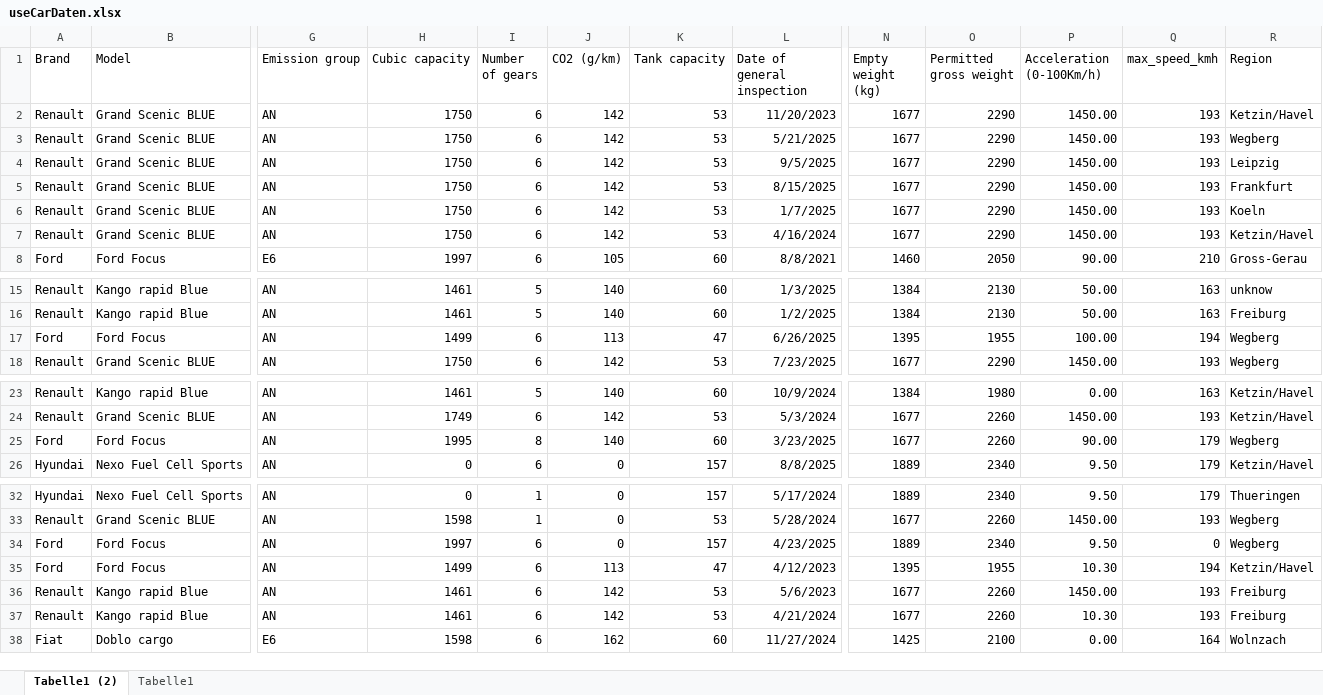
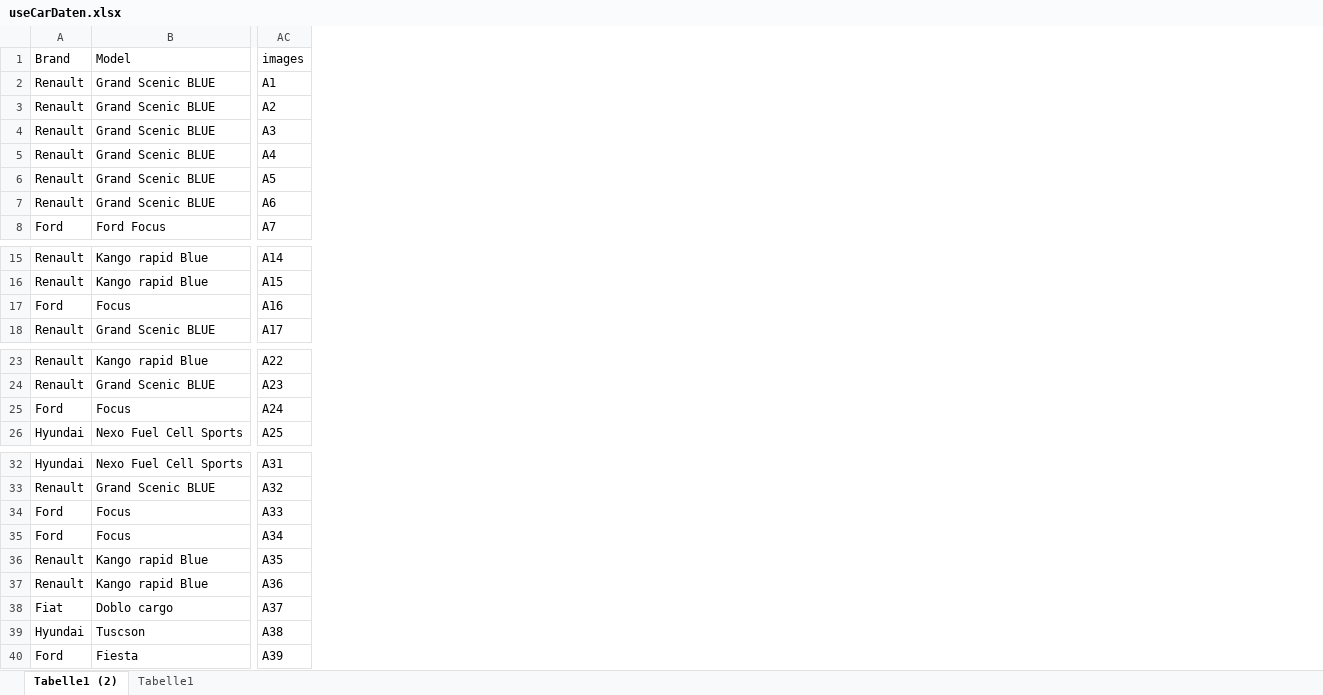
Before and after one commit to Camil-a/Bachelorarbeit_KI_preissystem, an Excel workbook: Data/useCarDaten.xlsx, sheet Tabelle1 (2), drawn as a sheet; only a part is shown, gaps mark what is left out; values as stored, in another font and other column widths than the file's, no borders; table styles not drawn; 1 other sheet too large or unreadable and not compared; removed rows and columns are numbered as before the commit, all else as after; rows hold the shown columns only; the diff covers the shown part only; the diff names each change by its address in the sheet, - before the commit and + after, or states it on an @@ line.

```diff
--- a/Data/useCarDaten.xlsx (sheet Tabelle1 (2))
+++ b/Data/useCarDaten.xlsx (sheet Tabelle1 (2))
-column G (Emission group), rows 2-8: AN | AN | AN | AN | AN | AN | E6; rows 15-18: all AN; rows 23-26: all AN; rows 32-38: AN | AN | AN | AN | AN | AN | E6
-column H (Cubic capacity), rows 2-8: 1750 | 1750 | 1750 | 1750 | 1750 | 1750 | 1997; rows 15-18: 1461 | 1461 | 1499 | 1750; rows 23-26: 1461 | 1749 | 1995 | 0; rows 32-38: 0 | 1598 | 1997 | 1499 | 1461 | 1461 | 1598
-column I (Number of gears), rows 2-8: all 6; rows 15-18: 5 | 5 | 6 | 6; rows 23-26: 5 | 6 | 8 | 6; rows 32-38: 1 | 1 | 6 | 6 | 6 | 6 | 6
-column J (CO2 (g/km)), rows 2-8: 142 | 142 | 142 | 142 | 142 | 142 | 105; rows 15-18: 140 | 140 | 113 | 142; rows 23-26: 140 | 142 | 140 | 0; rows 32-38: 0 | 0 | 0 | 113 | 142 | 142 | 162
-column K (Tank capacity), rows 2-8: 53 | 53 | 53 | 53 | 53 | 53 | 60; rows 15-18: 60 | 60 | 47 | 53; rows 23-26: 60 | 53 | 60 | 157; rows 32-38: 157 | 53 | 157 | 47 | 53 | 53 | 60
-column L (Date of general inspection), rows 2-8: 11/20/2023 | 5/21/2025 | 9/5/2025 | 8/15/2025 | 1/7/2025 | 4/16/2024 | 8/8/2021; rows 15-18: 1/3/2025 | 1/2/2025 | 6/26/2025 | 7/23/2025; rows 23-26: 10/9/2024 | 5/3/2024 | 3/23/2025 | 8/8/2025; rows 32-38: 5/17/2024 | 5/28/2024 | 4/23/2025 | 4/12/2023 | 5/6/2023 | 4/21/2024 | 11/27/2024
-column N (Empty weight (kg)), rows 2-8: 1677 | 1677 | 1677 | 1677 | 1677 | 1677 | 1460; rows 15-18: 1384 | 1384 | 1395 | 1677; rows 23-26: 1384 | 1677 | 1677 | 1889; rows 32-38: 1889 | 1677 | 1889 | 1395 | 1677 | 1677 | 1425
-column O (Permitted gross weight), rows 2-8: 2290 | 2290 | 2290 | 2290 | 2290 | 2290 | 2050; rows 15-18: 2130 | 2130 | 1955 | 2290; rows 23-26: 1980 | 2260 | 2260 | 2340; rows 32-38: 2340 | 2260 | 2340 | 1955 | 2260 | 2260 | 2100
-column P (Acceleration (0-100Km/h)), rows 2-8: 1450.00 | 1450.00 | 1450.00 | 1450.00 | 1450.00 | 1450.00 | 90.00; rows 15-18: 50.00 | 50.00 | 100.00 | 1450.00; rows 23-26: 0.00 | 1450.00 | 90.00 | 9.50; rows 32-38: 9.50 | 1450.00 | 9.50 | 10.30 | 1450.00 | 10.30 | 0.00
-column Q (max_speed_kmh), rows 2-8: 193 | 193 | 193 | 193 | 193 | 193 | 210; rows 15-18: 163 | 163 | 194 | 193; rows 23-26: 163 | 193 | 179 | 179; rows 32-38: 179 | 193 | 0 | 194 | 193 | 193 | 164
-column R (Region), rows 2-8: Ketzin/Havel | Wegberg | Leipzig | Frankfurt | Koeln | Ketzin/Havel | Gross-Gerau; rows 15-18: unknow | Freiburg | Wegberg | Wegberg; rows 23-26: Ketzin/Havel | Ketzin/Havel | Wegberg | Ketzin/Havel; rows 32-38: Thueringen | Wegberg | Wegberg | Ketzin/Havel | Freiburg | Freiburg | Wolnzach
+column AC (images), rows 2-8: A1 | A2 | A3 | A4 | A5 | A6 | A7; rows 15-18: A14 | A15 | A16 | A17; rows 23-26: A22 | A23 | A24 | A25; rows 32-38: A31 | A32 | A33 | A34 | A35 | A36 | A37
-B17 (Model): Ford Focus
+B17 (Model): Focus
-B25 (Model): Ford Focus
+B25 (Model): Focus
-B34:B35 (Model): Ford Focus
+B34:B35 (Model): Focus
+row 39: Hyundai | Tuscson | A38
+row 40: Ford | Fiesta | A39
```
Also changed, not shown: 29 removed columns, 15 edited cells and cell formats elsewhere in this sheet, 4 other files.
